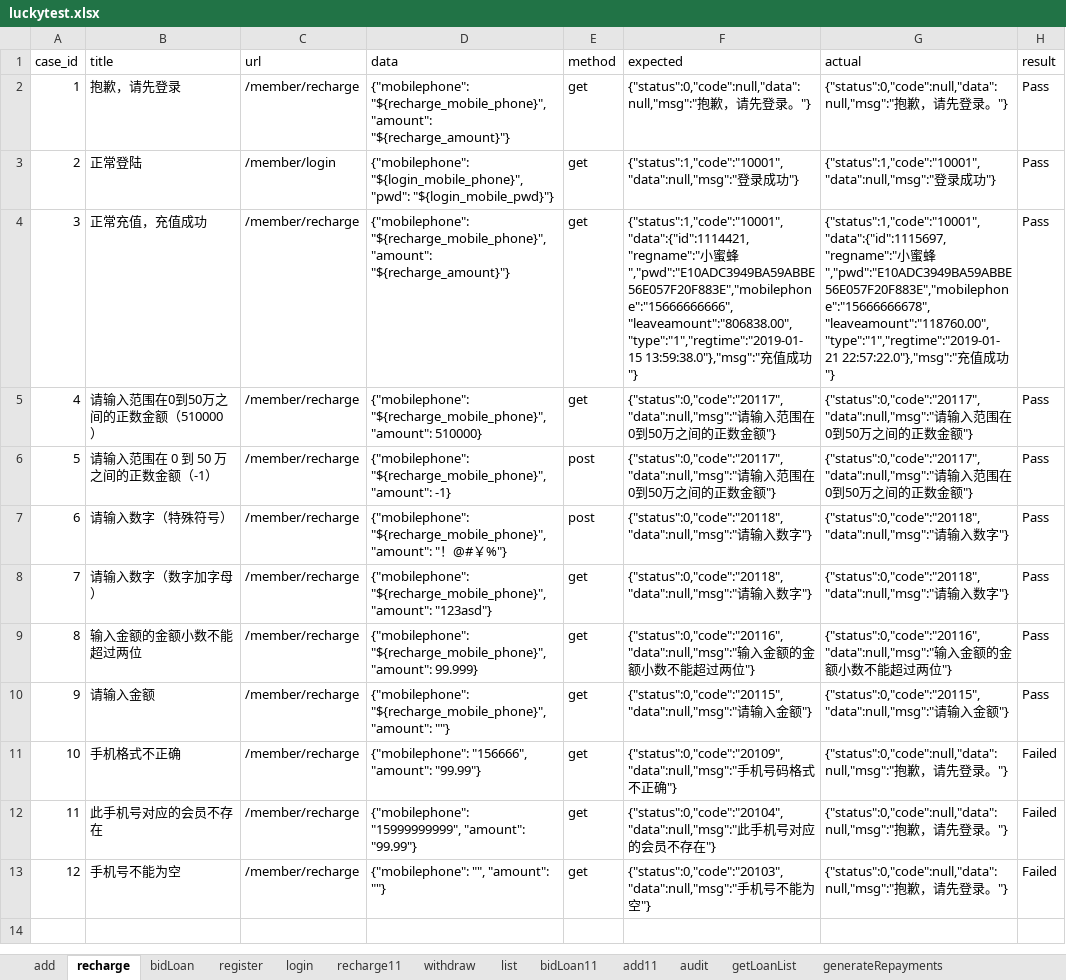
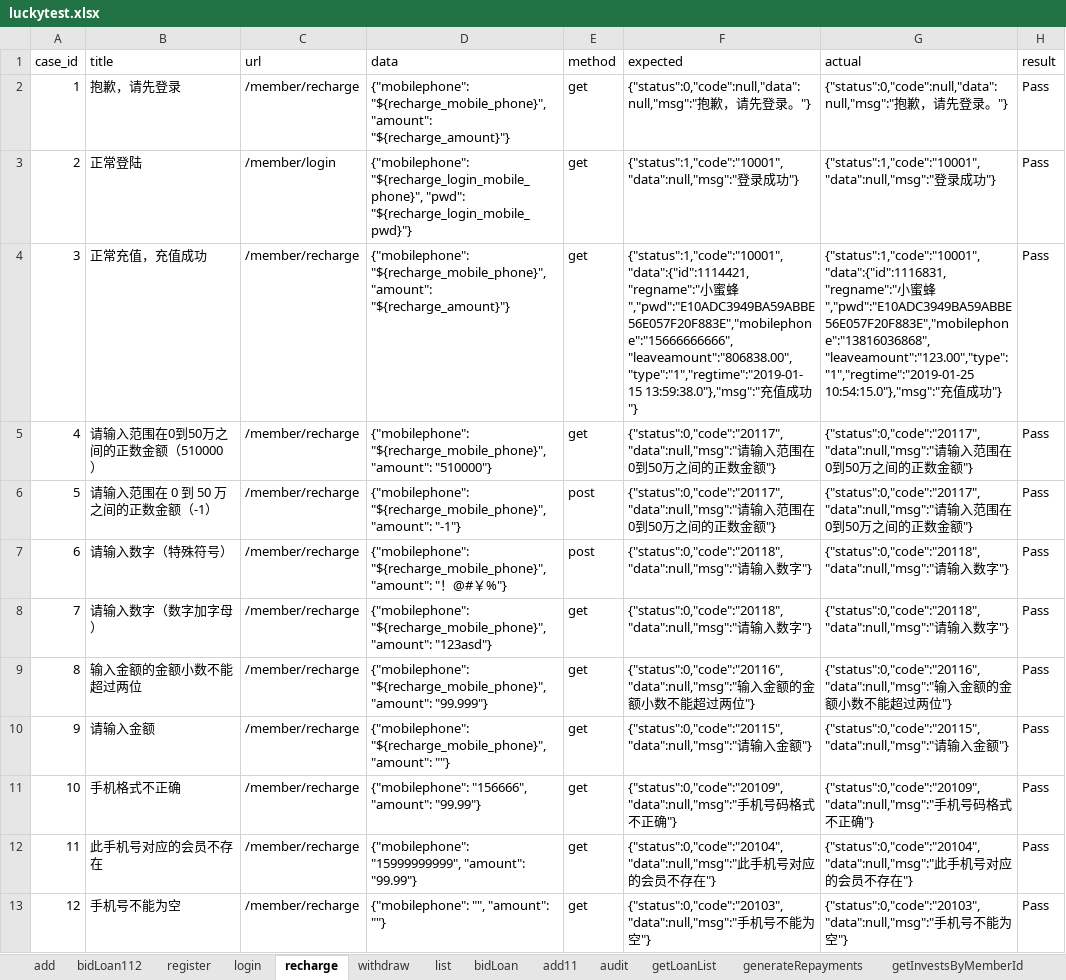
Before and after one commit to adou12138/python13-api-test, an Excel workbook: datas/luckytest.xlsx, sheet recharge, drawn as a sheet; values as stored, in another font and other column widths than the file's, no borders; the diff names each change by its address in the sheet, - before the commit and + after, or states it on an @@ line.

```diff
--- a/datas/luckytest.xlsx (sheet recharge)
+++ b/datas/luckytest.xlsx (sheet recharge)
-sheet tab: recharge11
-sheet tab: bidLoan11
+sheet tab: bidLoan112
@@ sheet tab order changed: add | bidLoan112 | register | login | recharge | withdraw | list | bidLoan | add11 | audit | getLoanList | generateRepayments | getInvestsByMemberId @@
-D3 (data): {"mobilephone": "${login_mobile_phone}", "pwd": "${login_mobile_pwd}"}
+D3 (data): {"mobilephone": "${recharge_login_mobile_phone}", "pwd": "${recharge_login_mobile_pwd}"}
-G4 (actual): {"status":1,"code":"10001","data":{"id":1115697,"regname":"小蜜蜂","pwd":"E10ADC3949BA59ABBE56E057F20F883E","mobilephone":"15666666678","leaveamount":"118760.00","type":"1","regtime":"2019-01-21 22:57:22.0"},"msg":"充值…
+G4 (actual): {"status":1,"code":"10001","data":{"id":1116831,"regname":"小蜜蜂","pwd":"E10ADC3949BA59ABBE56E057F20F883E","mobilephone":"13816036868","leaveamount":"123.00","type":"1","regtime":"2019-01-25 10:54:15.0"},"msg":"充值…
-D5 (data): …"${recharge_mobile_phone}", "amount": 510000}
+D5 (data): …"${recharge_mobile_phone}", "amount": "510000"}
-D6 (data): …"${recharge_mobile_phone}", "amount": -1}
+D6 (data): …"${recharge_mobile_phone}", "amount": "-1"}
-D9 (data): …"${recharge_mobile_phone}", "amount": 99.999}
+D9 (data): …"${recharge_mobile_phone}", "amount": "99.999"}
-G11 (actual): {"status":0,"code":null,"data":null,"msg":"抱歉，请先登录。"}
+G11 (actual): {"status":0,"code":"20109","data":null,"msg":"手机号码格式不正确"}
-H11:H13 (result): Failed
+H11:H13 (result): Pass
-G12 (actual): {"status":0,"code":null,"data":null,"msg":"抱歉，请先登录。"}
+G12 (actual): {"status":0,"code":"20104","data":null,"msg":"此手机号对应的会员不存在"}
-G13 (actual): {"status":0,"code":null,"data":null,"msg":"抱歉，请先登录。"}
+G13 (actual): {"status":0,"code":"20103","data":null,"msg":"手机号不能为空"}
```
Also changed, not shown: sheet bidLoan, sheet withdraw, sheet login, sheet add, sheet add11, 7 other files.
